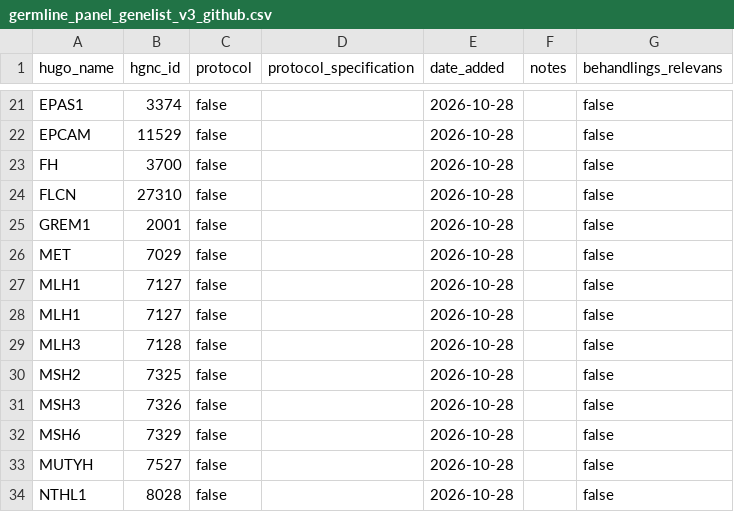
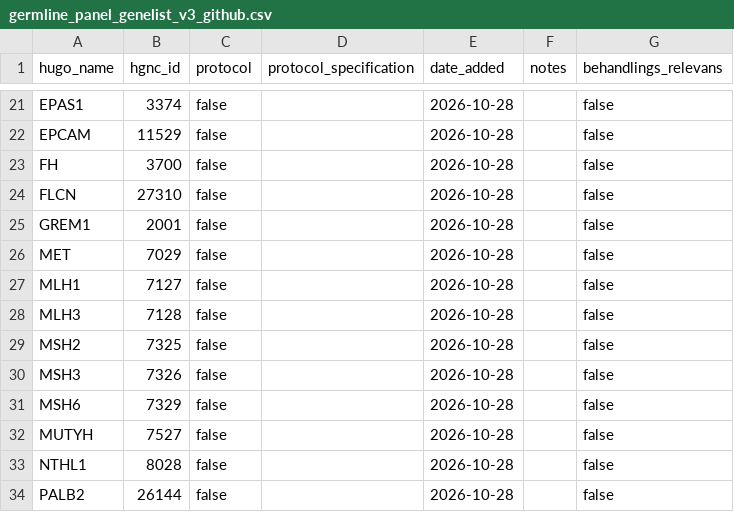
Before and after one commit to DCCC-NOVA/genlister, a CSV file: germline/ouh/germline_panel_genelist_v3_github.csv, drawn as a sheet; only a part is shown, gaps mark what is left out; the shorter side is filled out with more unchanged rows; the diff names each change by its address in the sheet, - before the commit and + after, or states it on an @@ line.

Commit message:
Remove duplicate

```diff
--- a/germline/ouh/germline_panel_genelist_v3_github.csv
+++ b/germline/ouh/germline_panel_genelist_v3_github.csv
-row 28: MLH1 | 7127 | false |  | 2026-10-28 |  | false
```
